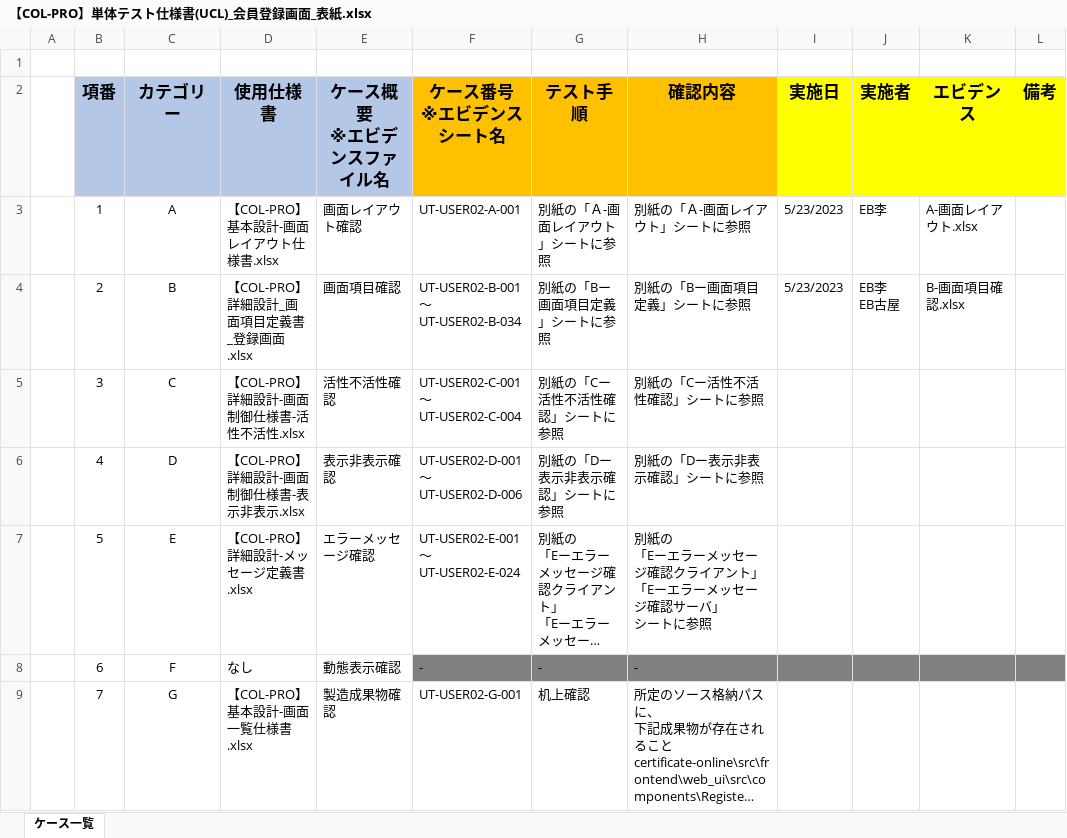
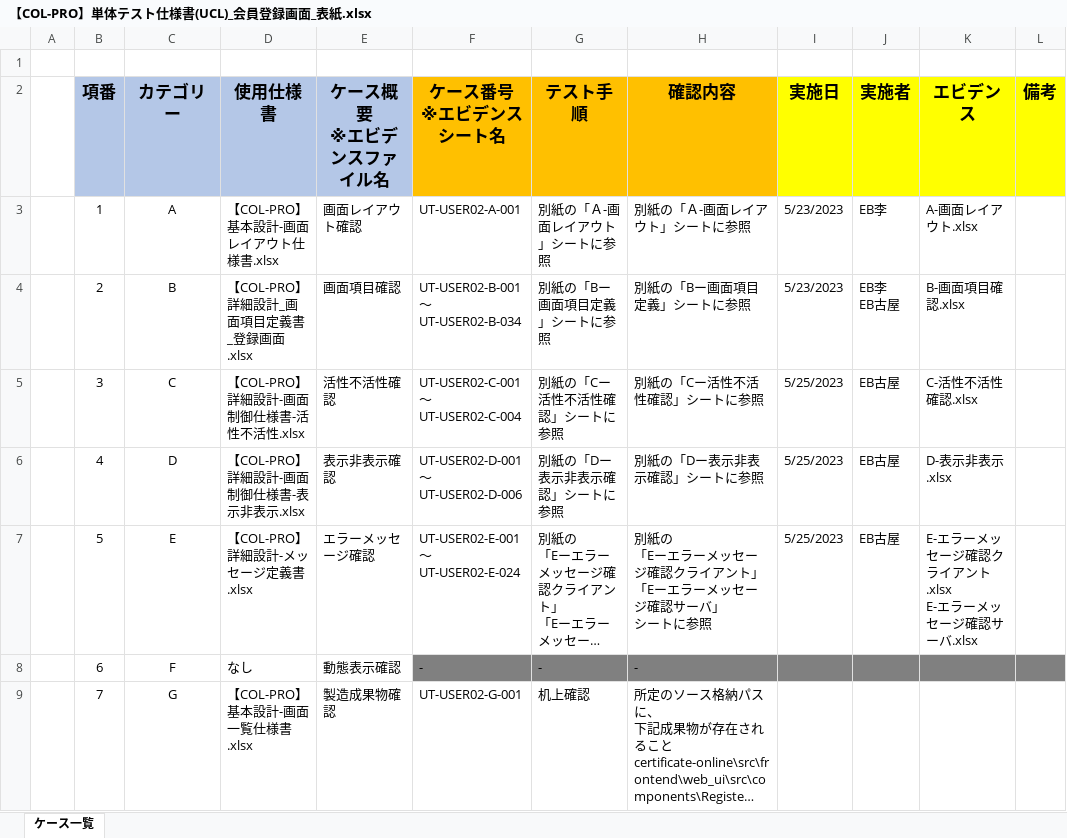
Before and after one commit to IotaTech-Info/certificate-online, an Excel workbook: doc/50_単体テスト(UT)/02_エビデンス/Koya_USER02_会員登録画面_エビデンス/打鍵後のUCL/【COL-PRO】単体テスト仕様書(UCL)_会員登録画面_表紙.xlsx, sheet ケース一覧, drawn as a sheet; long unchanged cells end in …; values as stored, in another font and other column widths than the file's, no borders; ↵ is a line break in a cell; the diff names each change by its address in the sheet, - before the commit and + after, or states it on an @@ line.

```diff
--- a/doc/50_単体テスト(UT)/02_エビデンス/Koya_USER02_会員登録画面_エビデンス/打鍵後のUCL/【COL-PRO】単体テスト仕様書(UCL)_会員登録画面_表紙.xlsx (sheet ケース一覧)
+++ b/doc/50_単体テスト(UT)/02_エビデンス/Koya_USER02_会員登録画面_エビデンス/打鍵後のUCL/【COL-PRO】単体テスト仕様書(UCL)_会員登録画面_表紙.xlsx (sheet ケース一覧)
-I5:I7 (実施日): (empty)
+I5:I7 (実施日): 5/25/2023
-J5:J7 (実施者): (empty)
+J5:J7 (実施者): EB古屋
-K5 (エビデンス): (empty)
+K5 (エビデンス): C-活性不活性確認.xlsx
-K6 (エビデンス): (empty)
+K6 (エビデンス): D-表示非表示.xlsx
-K7 (エビデンス): (empty)
+K7 (エビデンス): E-エラーメッセージ確認クライアント.xlsx ↵ E-エラーメッセージ確認サーバ.xlsx
```
Also changed, not shown: doc/50_単体テスト(UT)/02_エビデンス/Koya_USER02_会員登録画面_エビデンス/打鍵後のUCL/【COL-PRO】単体テスト仕様書(UCL)_会員登録画面_別紙.xlsx, 4 other files.
